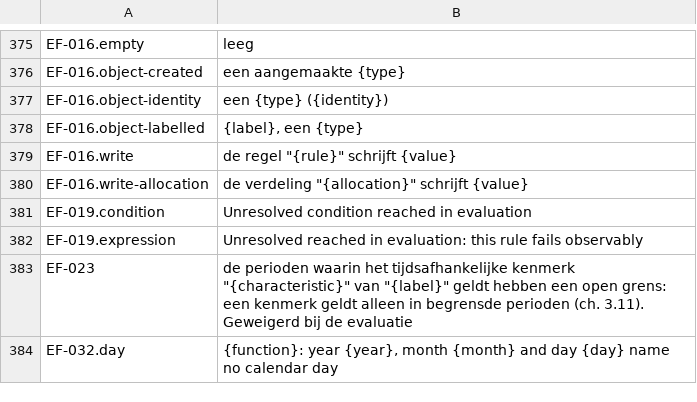
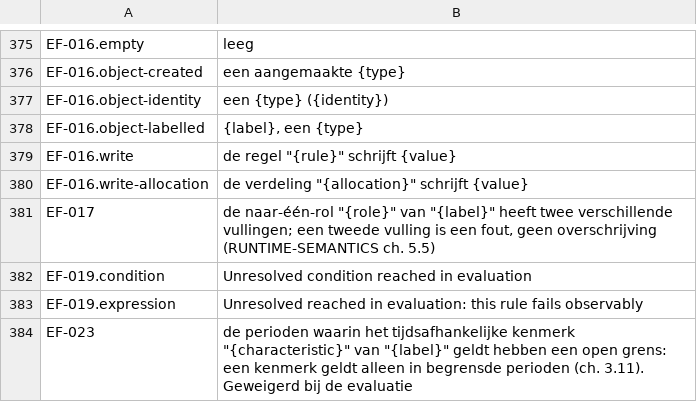
Before and after one commit to uchar-dev/uchar, a TSV file: backends/drools/src/main/resources/dev/uchar/regelspraak/message/messages-drools.nl.tsv, drawn as a sheet; only a part is shown, gaps mark what is left out; the shorter side is filled out with more unchanged rows; the diff names each change by its address in the sheet, - before the commit and + after, or states it on an @@ line.

Commit message:
Tweede vulling: een eigen fouttype, en een Fault draagt alleen bekende typen
De fout van een naar-één-rol met twee vullers was een gewone
IllegalStateException, die een afnemer niet kon onderscheiden van een
gebroken contract. Ze is nu SecondFillingFault (EF-017) en noemt haar
object bij zijn label. Een Fault aanvaardt alleen de typen van
Fault.KINDS, die de README opsomt; een getuige houdt die twee gelijk,
zodat elk type dat aan het fixpunt kan staan beschreven is. De kop van
EvaluationFaults noemt het feittype van een tweede vulling als feittype.

```diff
--- a/backends/drools/src/main/resources/dev/uchar/regelspraak/message/messages-drools.nl.tsv
+++ b/backends/drools/src/main/resources/dev/uchar/regelspraak/message/messages-drools.nl.tsv
+row 381: EF-017 | de naar-één-rol "{role}" van "{label}" heeft twee verschillende vullingen; een tweede vulling is een fout, geen overschrijving (RUNTIME-SEMANTICS ch. 5.5)
```
Also changed, not shown: backends/drools/src/main/resources/dev/uchar/regelspraak/message/messages-drools.en.tsv, 19 other files.
